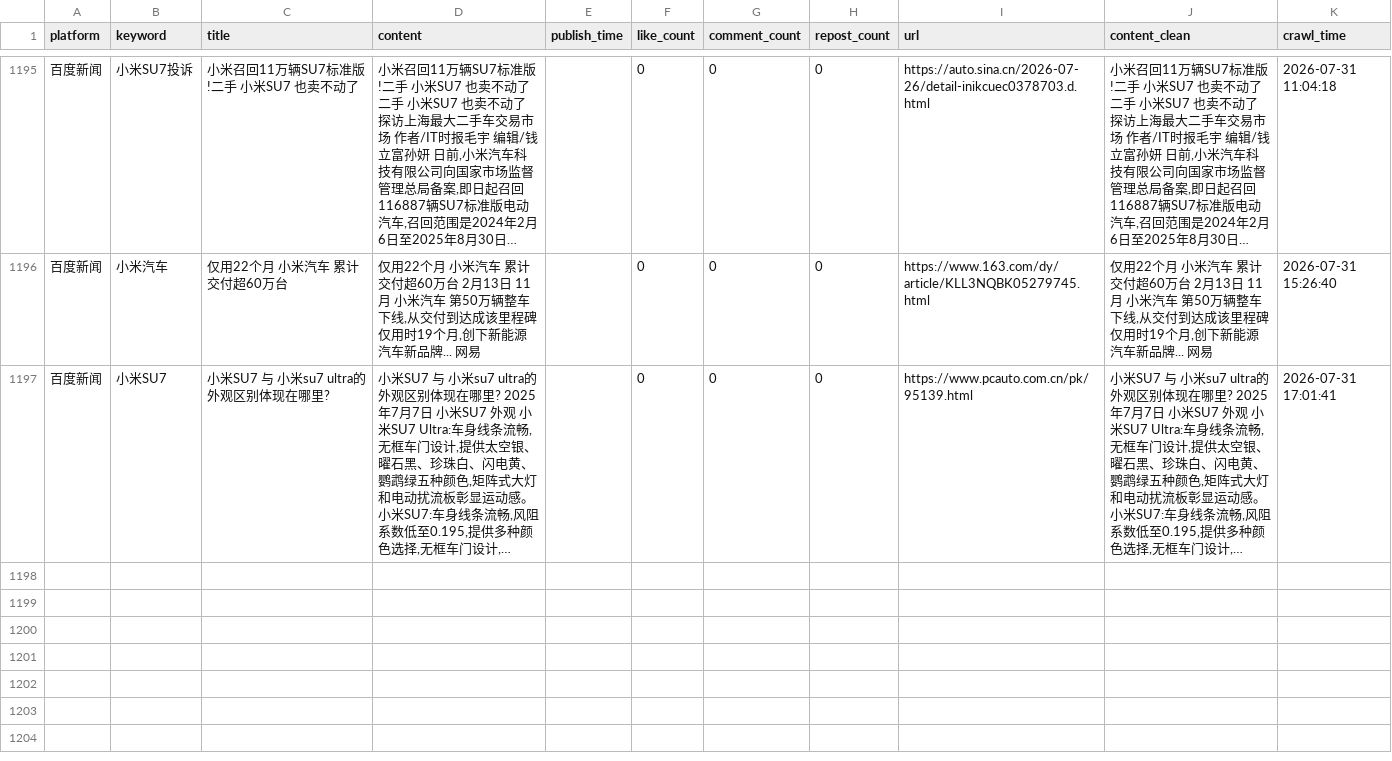
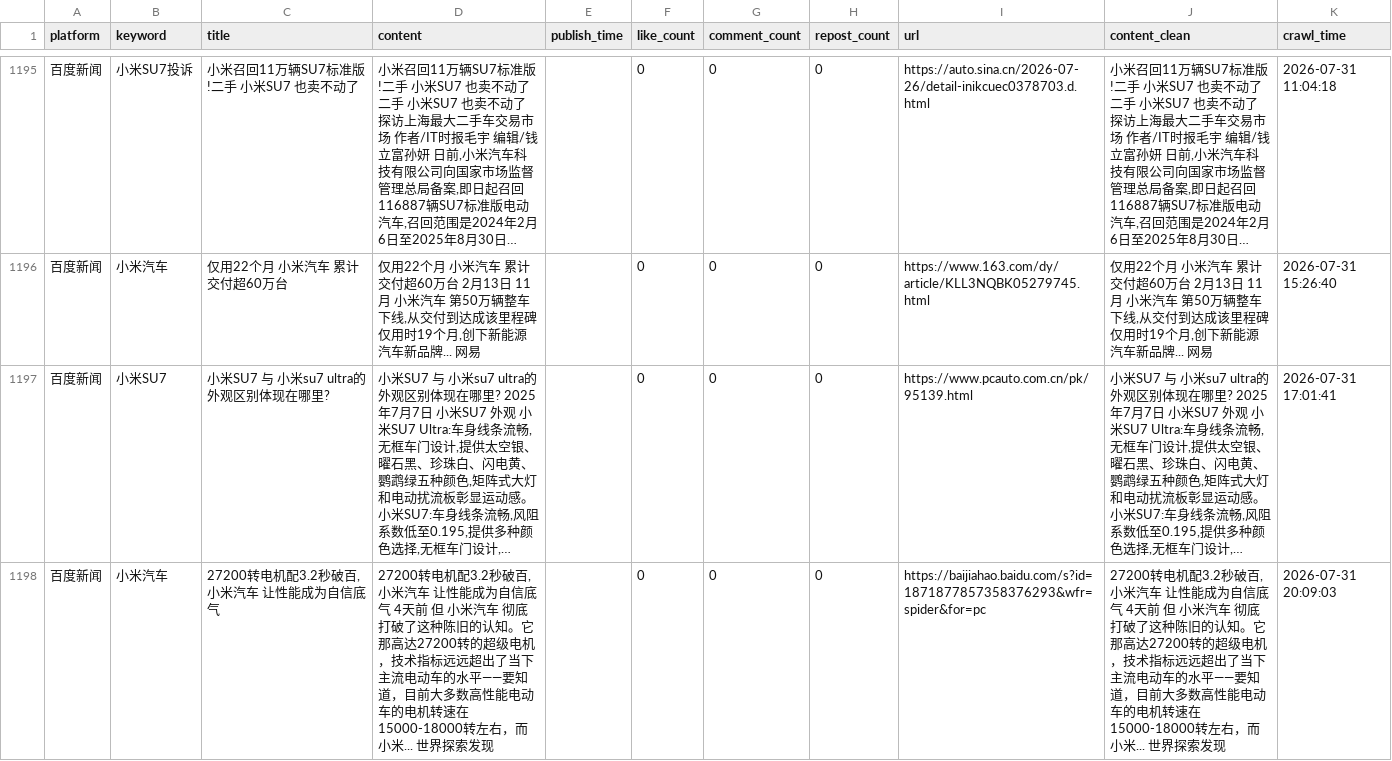
Before and after one commit to falaowang328-ux/xiaomi-opinion-system, a CSV file: data/baidu_realtime_data.csv, drawn as a sheet; only a part is shown, gaps mark what is left out; long unchanged cells end in …; the diff names each change by its address in the sheet, - before the commit and + after, or states it on an @@ line.

```diff
--- a/data/baidu_realtime_data.csv
+++ b/data/baidu_realtime_data.csv
+row 1198: 百度新闻 | 小米汽车 | 27200转电机配3.2秒破百, 小米汽车 让性能成为自信底气 | 27200转电机配3.2秒破百, 小米汽车 让性能成为自信底气 4天前 但 小米汽车 彻底打破了这种陈旧的认知。它那高达27200转的超级电机，技术指标远远超出了当下主流电动车的水平——要知道，目前大多数高性能电动车的电机转速在15000-18000转左右，而小米... 世界探索发现 |  | 0 | 0 | 0 | https://baijiahao.baidu.com/s?id=1871877857358376293&wfr=spider&for=pc | 27200转电机配3.2秒破百, 小米汽车 让性能成为自信底气 4天前 但 小米汽车 彻底打破了这种陈旧的认知。它那高达27200转的超级电机，技术指标远远超出了当下主流电动车的水平——要知道，目前大多数高性能电动车的电机转速在15000-18000转左右，而小米... 世界探索发现 | 2026-07-31 20:09:03
```
Also changed, not shown: 2 other files.
